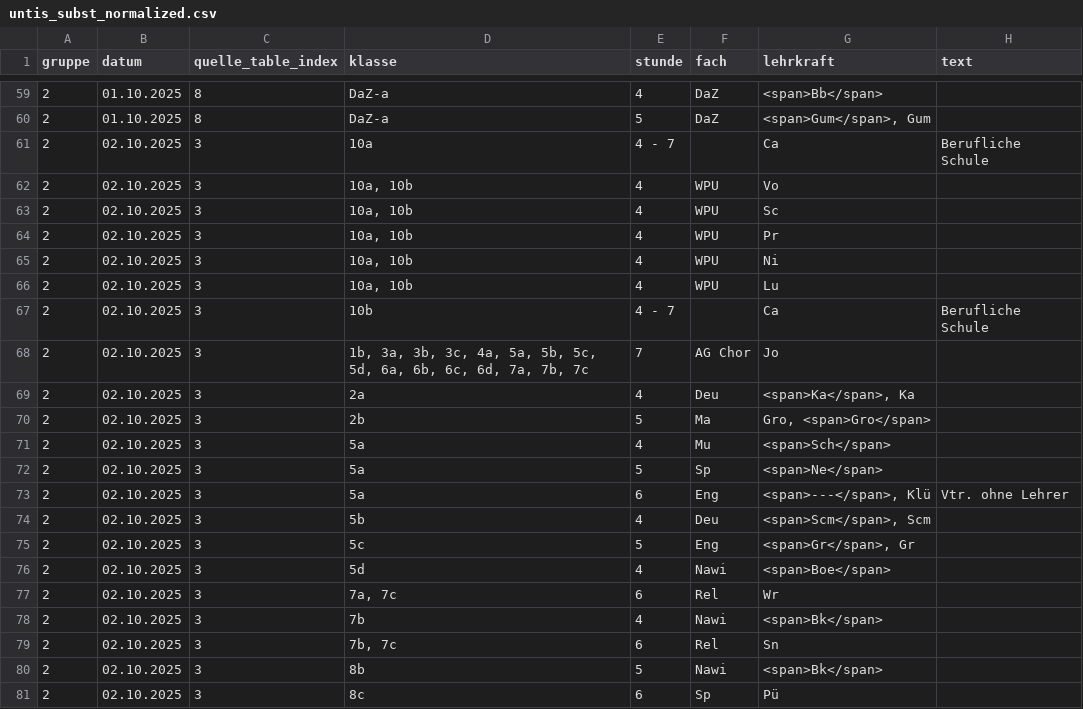
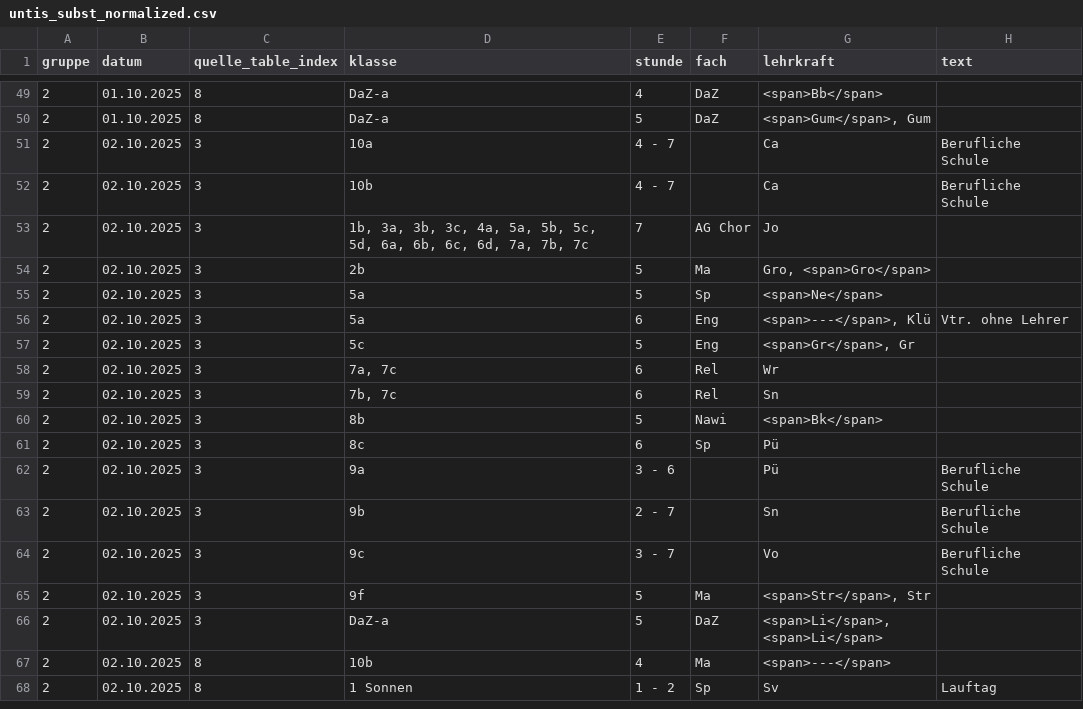
Before and after one commit to iluvatar80/untis-monitor, a CSV file: docs/untis_subst_normalized.csv, drawn as a sheet; only a part is shown, gaps mark what is left out; the shorter side is filled out with more unchanged rows; the diff covers the shown part only; the diff names each change by its address in the sheet, - before the commit and + after, or states it on an @@ line.

```diff
--- a/docs/untis_subst_normalized.csv
+++ b/docs/untis_subst_normalized.csv
-row 62: 2 | 02.10.2025 | 3 | 10a, 10b | 4 | WPU | Vo
-row 63: 2 | 02.10.2025 | 3 | 10a, 10b | 4 | WPU | Sc
-row 64: 2 | 02.10.2025 | 3 | 10a, 10b | 4 | WPU | Pr
-row 65: 2 | 02.10.2025 | 3 | 10a, 10b | 4 | WPU | Ni
-row 66: 2 | 02.10.2025 | 3 | 10a, 10b | 4 | WPU | Lu
-row 69: 2 | 02.10.2025 | 3 | 2a | 4 | Deu | <span>Ka</span>, Ka
-row 71: 2 | 02.10.2025 | 3 | 5a | 4 | Mu | <span>Sch</span>
-row 74: 2 | 02.10.2025 | 3 | 5b | 4 | Deu | <span>Scm</span>, Scm
-row 76: 2 | 02.10.2025 | 3 | 5d | 4 | Nawi | <span>Boe</span>
-row 78: 2 | 02.10.2025 | 3 | 7b | 4 | Nawi | <span>Bk</span>
```
Also changed, not shown: 10 removed rows and 2 edited cells elsewhere in this file, docs/webuntis_subst.csv, 7 other files.
